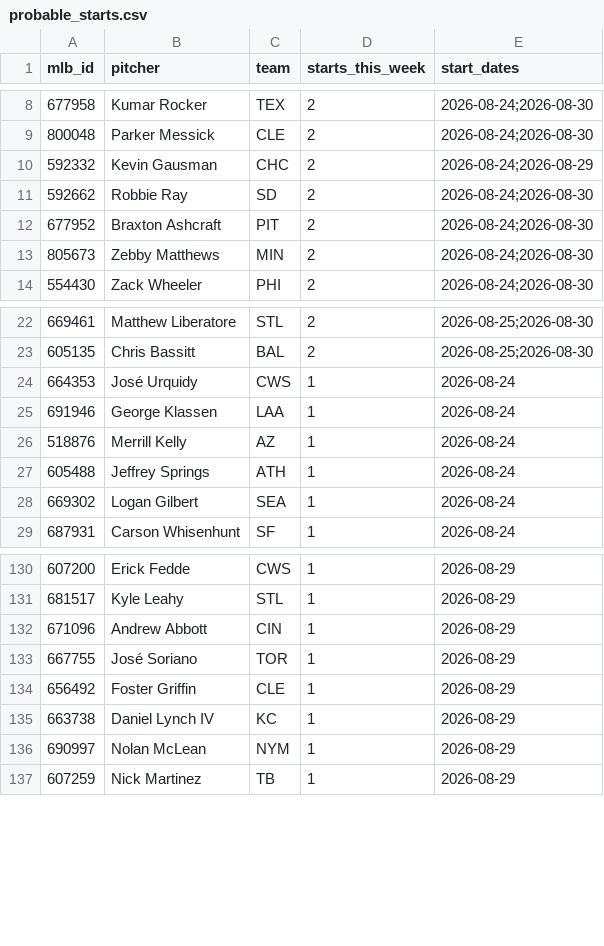
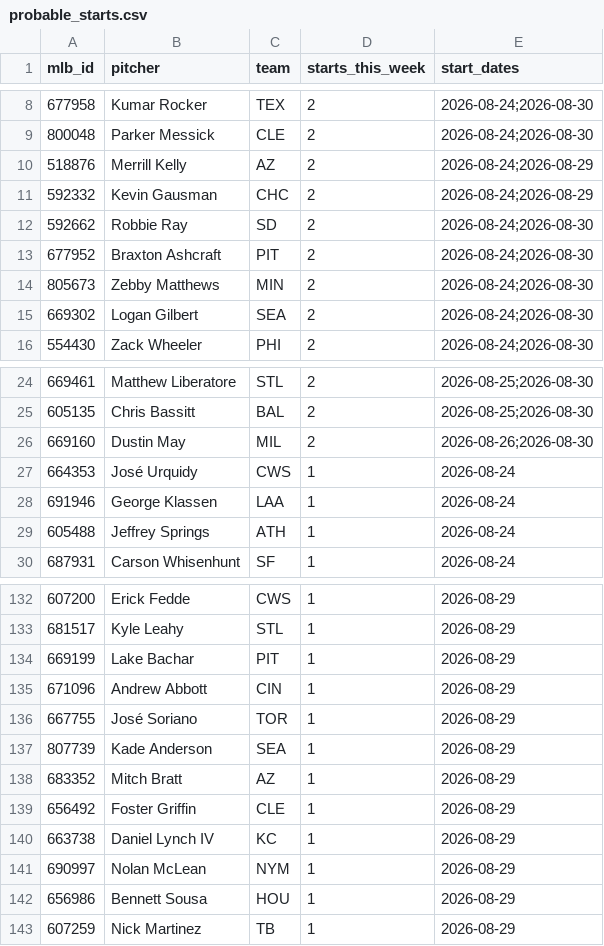
Before and after one commit to TheBigBadYeti/yardcocks-ratings, a CSV file: data/schedule/probable_starts.csv, drawn as a sheet; only a part is shown, gaps mark what is left out; the diff covers the shown part only.

```diff
--- a/data/schedule/probable_starts.csv
+++ b/data/schedule/probable_starts.csv
@@ -9,2 +9,3 @@ mlb_id,pitcher,team,starts_this_week,start_dates
 800048,Parker Messick,CLE,2,2026-08-24;2026-08-30
+518876,Merrill Kelly,AZ,2,2026-08-24;2026-08-29
 592332,Kevin Gausman,CHC,2,2026-08-24;2026-08-29
@@ -13,2 +14,3 @@ mlb_id,pitcher,team,starts_this_week,start_dates
 805673,Zebby Matthews,MIN,2,2026-08-24;2026-08-30
+669302,Logan Gilbert,SEA,2,2026-08-24;2026-08-30
 554430,Zack Wheeler,PHI,2,2026-08-24;2026-08-30
@@ -23,7 +25,6 @@ mlb_id,pitcher,team,starts_this_week,start_dates
 605135,Chris Bassitt,BAL,2,2026-08-25;2026-08-30
+669160,Dustin May,MIL,2,2026-08-26;2026-08-30
 664353,José Urquidy,CWS,1,2026-08-24
 691946,George Klassen,LAA,1,2026-08-24
-518876,Merrill Kelly,AZ,1,2026-08-24
 605488,Jeffrey Springs,ATH,1,2026-08-24
-669302,Logan Gilbert,SEA,1,2026-08-24
 687931,Carson Whisenhunt,SF,1,2026-08-24
@@ -131,4 +133,7 @@ mlb_id,pitcher,team,starts_this_week,start_dates
 681517,Kyle Leahy,STL,1,2026-08-29
+669199,Lake Bachar,PIT,1,2026-08-29
 671096,Andrew Abbott,CIN,1,2026-08-29
 667755,José Soriano,TOR,1,2026-08-29
+807739,Kade Anderson,SEA,1,2026-08-29
+683352,Mitch Bratt,AZ,1,2026-08-29
 656492,Foster Griffin,CLE,1,2026-08-29
@@ -136,2 +141,3 @@ mlb_id,pitcher,team,starts_this_week,start_dates
 690997,Nolan McLean,NYM,1,2026-08-29
+656986,Bennett Sousa,HOU,1,2026-08-29
 607259,Nick Martinez,TB,1,2026-08-29
```
Also changed, not shown: 3 added rows and 1 removed row elsewhere in this file, data/injuries/il_status.csv, data/injuries/returning.csv, 2 other files.
